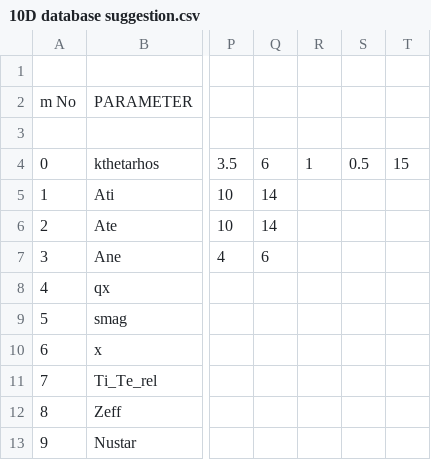
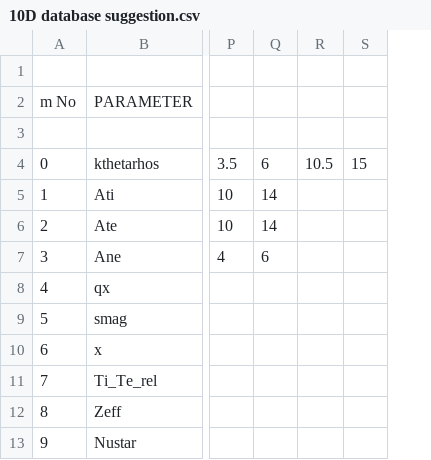
Before and after one commit to TrellixVulnTeam/QuaLiKiz-jobmanager_MQ2L, a CSV file: 10D database suggestion.csv, drawn as a sheet; only a part is shown, gaps mark what is left out; removed rows and columns are numbered as before the commit, all else as after; the diff names each change by its address in the sheet, - before the commit and + after, or states it on an @@ line.

Commit message:
Moved to new database

```diff
--- a/10D database suggestion.csv
+++ b/10D database suggestion.csv
-column R, row 4: 1
-column S, row 4: 0.5
+column R, row 4: 10.5
```
Also changed, not shown: 2 other files.
